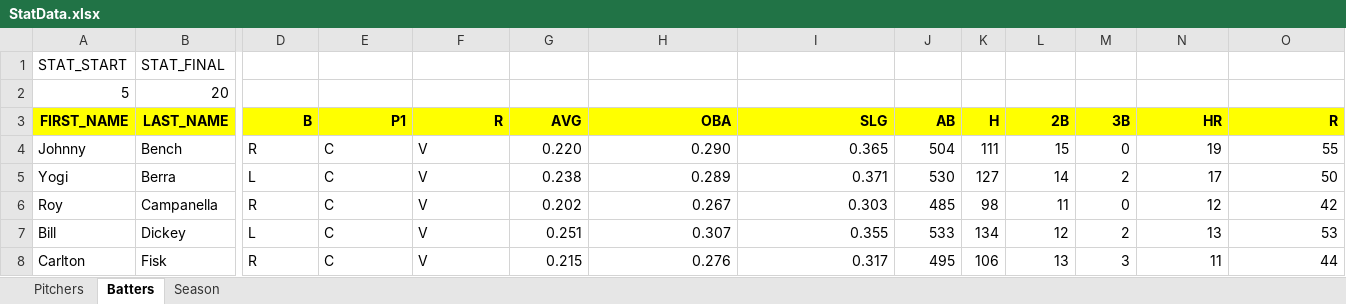
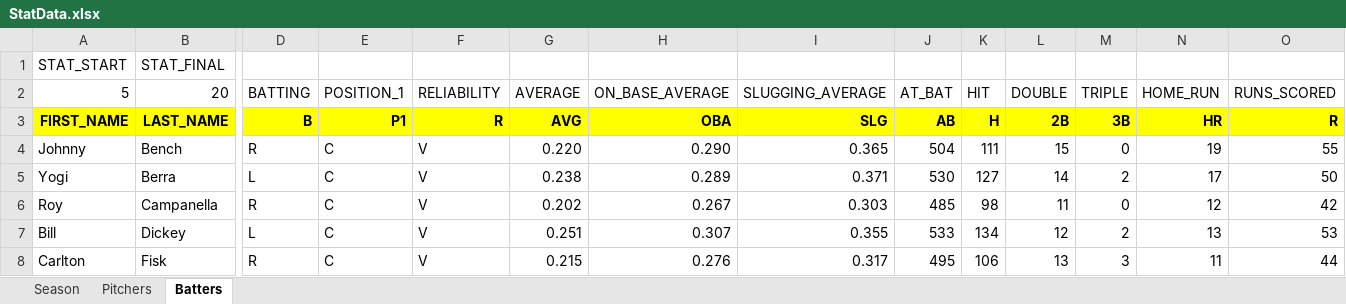
Before and after one commit to logmuir/Project437LoadExcel, an Excel workbook: StatData.xlsx, sheet Batters, drawn as a sheet; only a part is shown, gaps mark what is left out; values as stored, in another font and other column widths than the file's, no borders; the diff covers the shown part only; the diff names each change by its address in the sheet, - before the commit and + after, or states it on an @@ line.

```diff
--- a/StatData.xlsx (sheet Batters)
+++ b/StatData.xlsx (sheet Batters)
@@ sheet tab order changed: Season | Pitchers | Batters @@
-D2: (empty)
+D2: BATTING
-E2: (empty)
+E2: POSITION_1
-F2: (empty)
+F2: RELIABILITY
-G2: (empty)
+G2: AVERAGE
-H2: (empty)
+H2: ON_BASE_AVERAGE
-I2: (empty)
+I2: SLUGGING_AVERAGE
-J2: (empty)
+J2: AT_BAT
-K2: (empty)
+K2: HIT
-L2: (empty)
+L2: DOUBLE
-M2: (empty)
+M2: TRIPLE
-N2: (empty)
+N2: HOME_RUN
-O2: (empty)
+O2: RUNS_SCORED
```
Also changed, not shown: 6 edited cells elsewhere in this sheet, sheet Pitchers, 1 other file.
